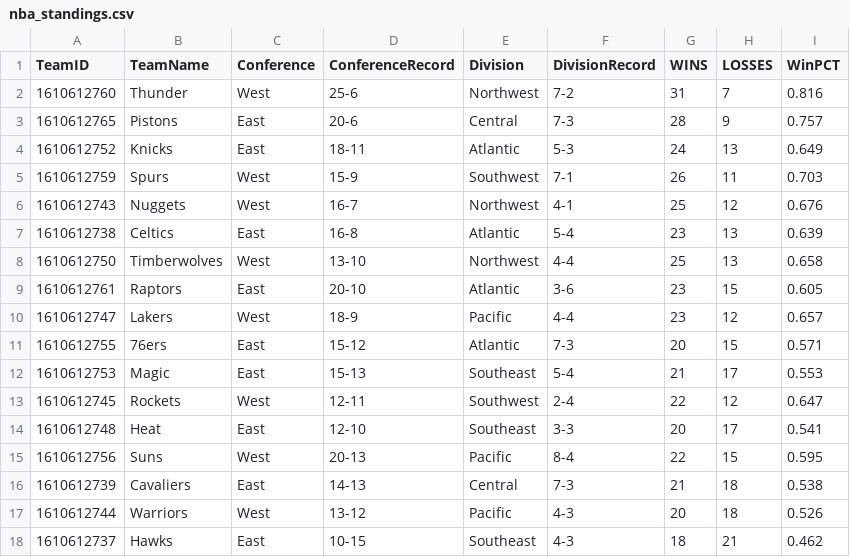
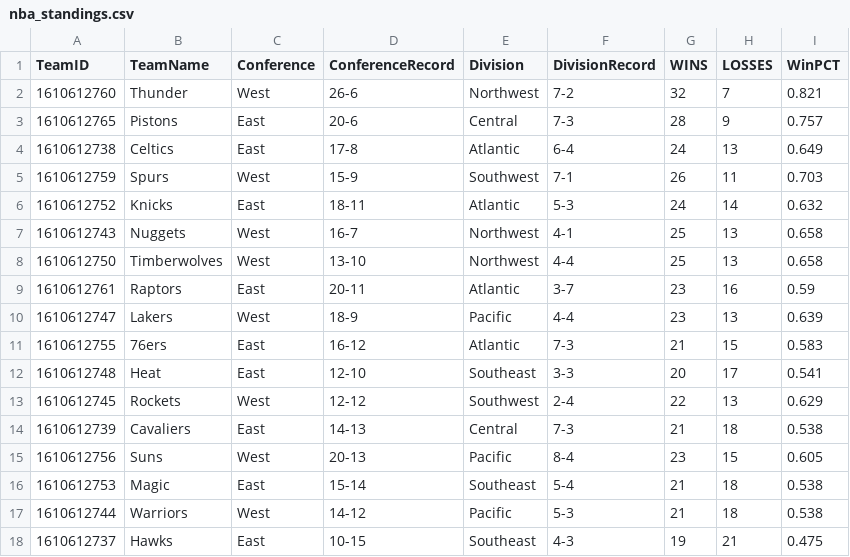
Before and after one commit to TechMax14/Sports-Analysis-Platform, a CSV file: backend/data/processed/nba_standings.csv, drawn as a sheet; only a part is shown; the diff covers the shown part only.

```diff
--- a/backend/data/processed/nba_standings.csv
+++ b/backend/data/processed/nba_standings.csv
@@ -1,18 +1,18 @@
 TeamID,TeamName,Conference,ConferenceRecord,Division,DivisionRecord,WINS,LOSSES,WinPCT
-1610612760,Thunder,West,25-6,Northwest,7-2,31,7,0.816
+1610612760,Thunder,West,26-6,Northwest,7-2,32,7,0.821
 1610612765,Pistons,East,20-6,Central,7-3,28,9,0.757
-1610612752,Knicks,East,18-11,Atlantic,5-3,24,13,0.649
+1610612738,Celtics,East,17-8,Atlantic,6-4,24,13,0.649
 1610612759,Spurs,West,15-9,Southwest,7-1,26,11,0.703
-1610612743,Nuggets,West,16-7,Northwest,4-1,25,12,0.676
-1610612738,Celtics,East,16-8,Atlantic,5-4,23,13,0.639
+1610612752,Knicks,East,18-11,Atlantic,5-3,24,14,0.632
+1610612743,Nuggets,West,16-7,Northwest,4-1,25,13,0.658
 1610612750,Timberwolves,West,13-10,Northwest,4-4,25,13,0.658
-1610612761,Raptors,East,20-10,Atlantic,3-6,23,15,0.605
-1610612747,Lakers,West,18-9,Pacific,4-4,23,12,0.657
-1610612755,76ers,East,15-12,Atlantic,7-3,20,15,0.571
-1610612753,Magic,East,15-13,Southeast,5-4,21,17,0.553
-1610612745,Rockets,West,12-11,Southwest,2-4,22,12,0.647
+1610612761,Raptors,East,20-11,Atlantic,3-7,23,16,0.59
+1610612747,Lakers,West,18-9,Pacific,4-4,23,13,0.639
+1610612755,76ers,East,16-12,Atlantic,7-3,21,15,0.583
 1610612748,Heat,East,12-10,Southeast,3-3,20,17,0.541
-1610612756,Suns,West,20-13,Pacific,8-4,22,15,0.595
+1610612745,Rockets,West,12-12,Southwest,2-4,22,13,0.629
 1610612739,Cavaliers,East,14-13,Central,7-3,21,18,0.538
-1610612744,Warriors,West,13-12,Pacific,4-3,20,18,0.526
-1610612737,Hawks,East,10-15,Southeast,4-3,18,21,0.462
+1610612756,Suns,West,20-13,Pacific,8-4,23,15,0.605
+1610612753,Magic,East,15-14,Southeast,5-4,21,18,0.538
+1610612744,Warriors,West,14-12,Pacific,5-3,21,18,0.538
+1610612737,Hawks,East,10-15,Southeast,4-3,19,21,0.475
```
Also changed, not shown: 4 added rows, 4 removed rows and 10 edited cells elsewhere in this file, backend/data/processed/nba_games.csv, backend/data/processed/nba_rosters.csv, 11 other files.
